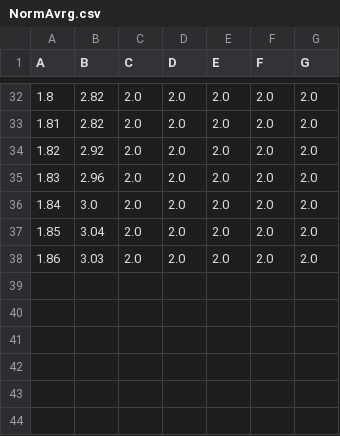
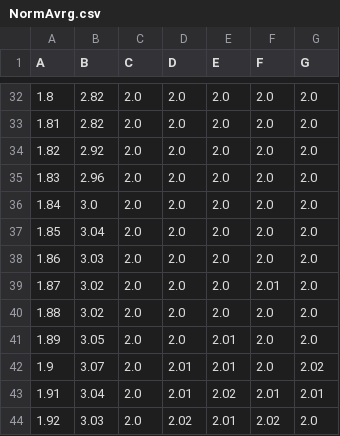
Before and after one commit to CharbelAbiYounes/SpikeEstimation2, a CSV file: Tables/NormAvrg.csv, drawn as a sheet; only a part is shown, gaps mark what is left out.

```diff
--- a/Tables/NormAvrg.csv
+++ b/Tables/NormAvrg.csv
@@ -38 +38,7 @@ A,B,C,D,E,F,G
 1.86,3.03,2.0,2.0,2.0,2.0,2.0
+1.87,3.02,2.0,2.0,2.0,2.01,2.0
+1.88,3.02,2.0,2.0,2.0,2.0,2.0
+1.89,3.05,2.0,2.0,2.01,2.0,2.0
+1.9,3.07,2.0,2.01,2.01,2.0,2.02
+1.91,3.04,2.0,2.01,2.02,2.01,2.01
+1.92,3.03,2.0,2.02,2.01,2.02,2.0
```
Also changed, not shown: Tables/NormEvalTime.csv, Tables/NormPercent.csv, 3 other files.
